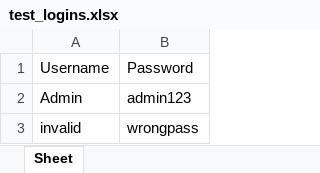
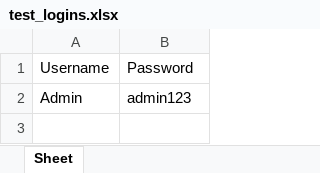
Before and after one commit to Dimuthchathu101/TCAutomation, an Excel workbook: test_logins.xlsx, sheet Sheet, drawn as a sheet; values as stored, in another font and other column widths than the file's, no borders; the diff names each change by its address in the sheet, - before the commit and + after, or states it on an @@ line.

```diff
--- a/test_logins.xlsx (sheet Sheet)
+++ b/test_logins.xlsx (sheet Sheet)
-row 3: invalid | wrongpass
```
Also changed, not shown: test_cases_ddt.xlsx, 2 other files.
